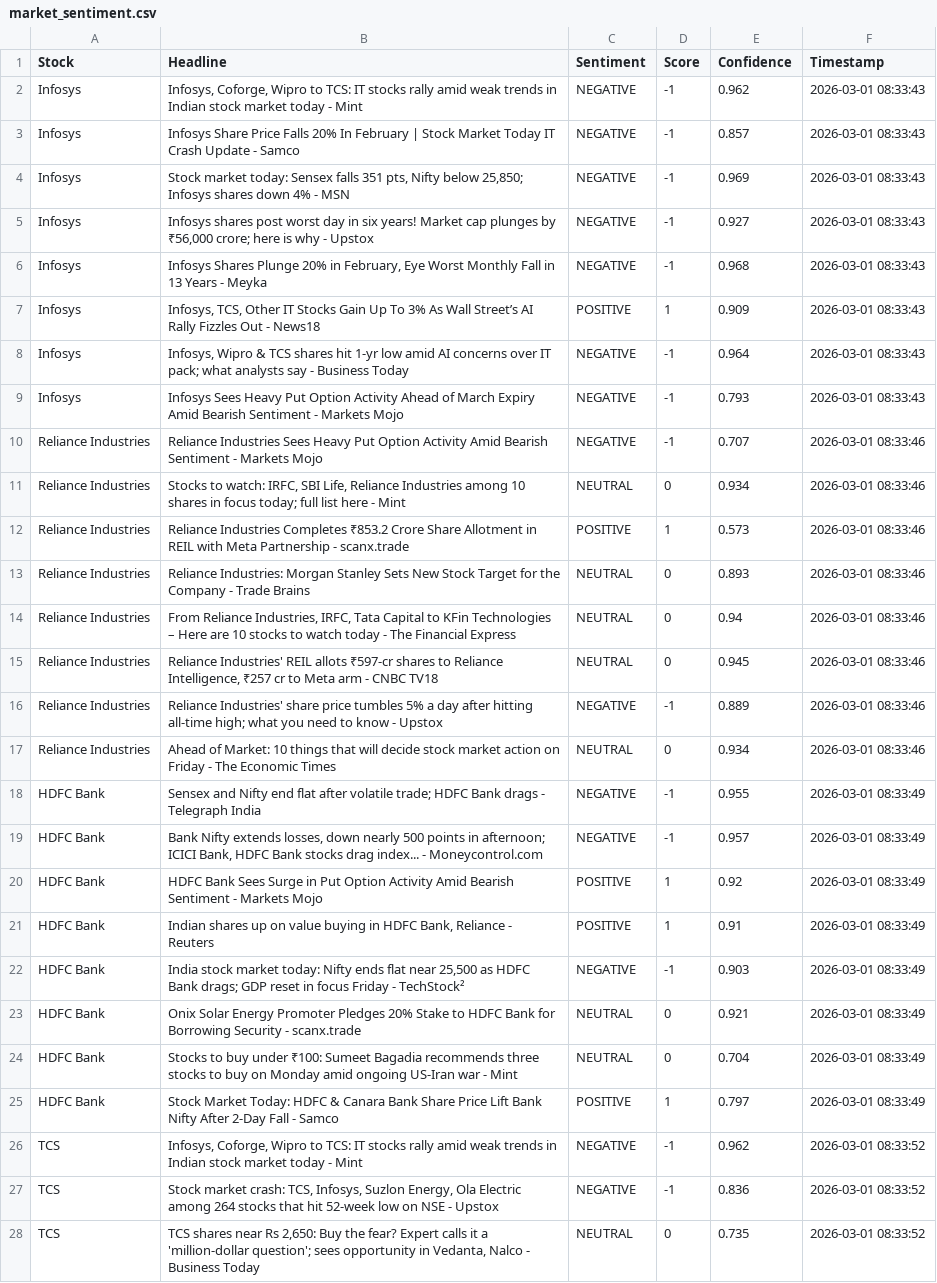
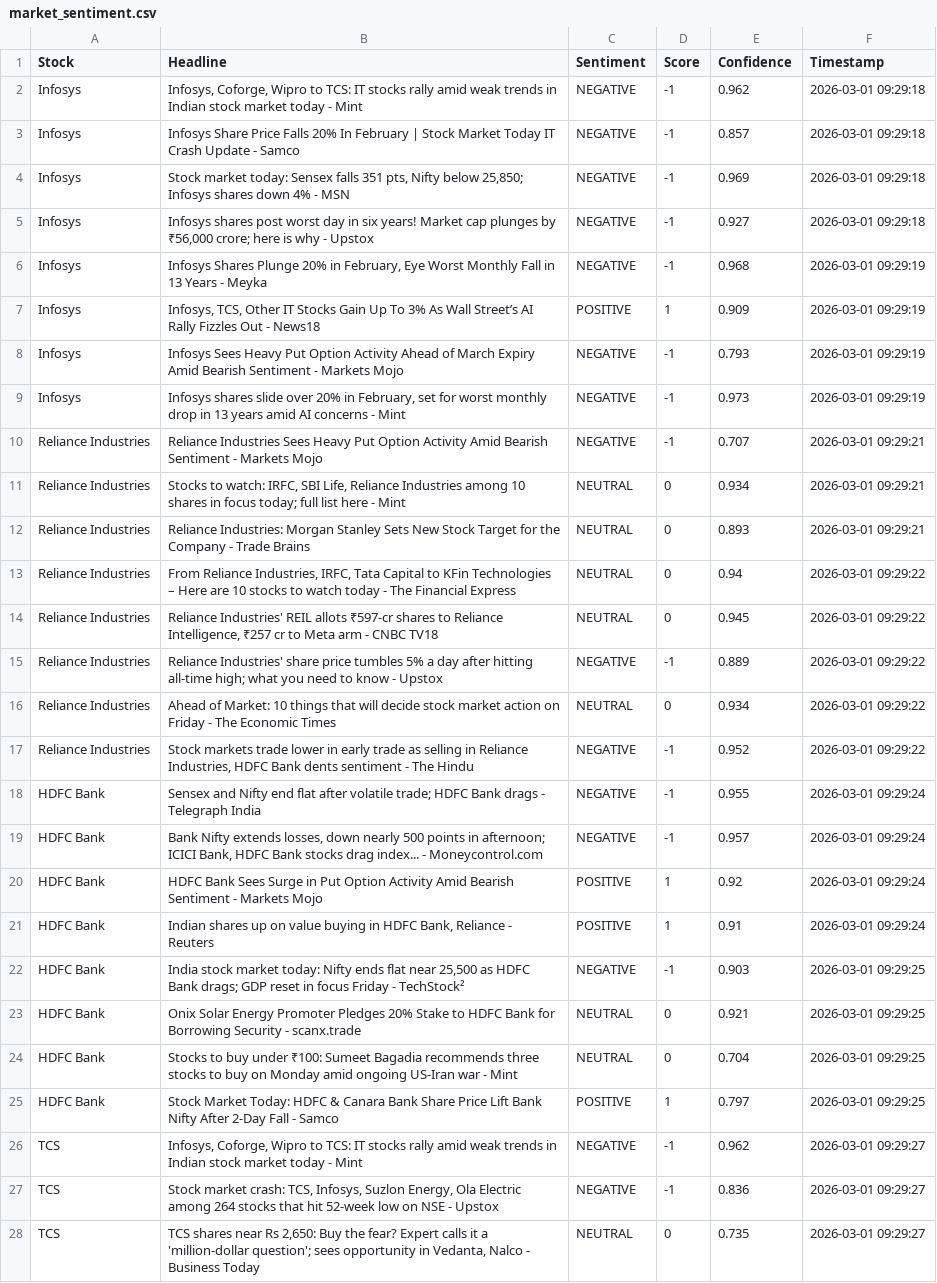
Before and after one commit to mister-raj/market-sentiment-terminal, a CSV file: market_sentiment.csv, drawn as a sheet; only a part is shown; removed rows and columns are numbered as before the commit, all else as after; the diff covers the shown part only; the diff names each change by its address in the sheet, - before the commit and + after, or states it on an @@ line.

```diff
--- a/market_sentiment.csv
+++ b/market_sentiment.csv
-F2:F5 (Timestamp): 2026-03-01 08:33:43
+F2:F5 (Timestamp): 2026-03-01 09:29:18
-F6:F9 (Timestamp): 2026-03-01 08:33:43
+F6:F9 (Timestamp): 2026-03-01 09:29:19
-B8 (Headline): Infosys, Wipro & TCS shares hit 1-yr low amid AI concerns over IT pack; what analysts say - Business Today
+B8 (Headline): Infosys Sees Heavy Put Option Activity Ahead of March Expiry Amid Bearish Sentiment - Markets Mojo
-E8 (Confidence): 0.964
+E8 (Confidence): 0.793
-B9 (Headline): Infosys Sees Heavy Put Option Activity Ahead of March Expiry Amid Bearish Sentiment - Markets Mojo
+B9 (Headline): Infosys shares slide over 20% in February, set for worst monthly drop in 13 years amid AI concerns - Mint
-E9 (Confidence): 0.793
+E9 (Confidence): 0.973
-F10:F11 (Timestamp): 2026-03-01 08:33:46
+F10:F11 (Timestamp): 2026-03-01 09:29:21
-row 12: Reliance Industries | Reliance Industries Completes ₹853.2 Crore Share Allotment in REIL with Meta Partnership - scanx.trade | POSITIVE | 1 | 0.573 | 2026-03-01 08:33:46
-F12 (Timestamp): 2026-03-01 08:33:46
+F12 (Timestamp): 2026-03-01 09:29:21
-F13:F16 (Timestamp): 2026-03-01 08:33:46
+F13:F16 (Timestamp): 2026-03-01 09:29:22
+row 17: Reliance Industries | Stock markets trade lower in early trade as selling in Reliance Industries, HDFC Bank dents sentiment - The Hindu | NEGATIVE | -1 | 0.952 | 2026-03-01 09:29:22
-F18:F21 (Timestamp): 2026-03-01 08:33:49
+F18:F21 (Timestamp): 2026-03-01 09:29:24
-F22:F25 (Timestamp): 2026-03-01 08:33:49
+F22:F25 (Timestamp): 2026-03-01 09:29:25
-F26:F28 (Timestamp): 2026-03-01 08:33:52
+F26:F28 (Timestamp): 2026-03-01 09:29:27
```
Also changed, not shown: 3 added rows, 3 removed rows and 22 edited cells elsewhere in this file.
